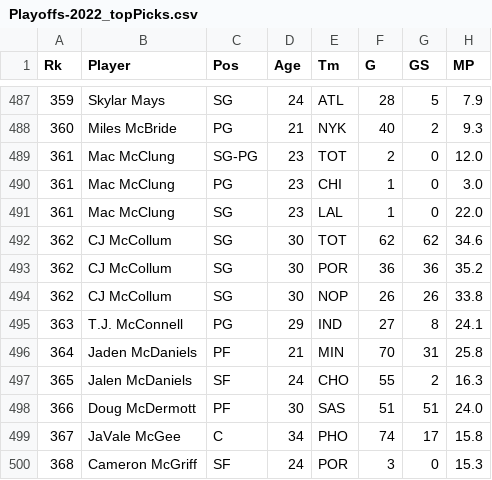
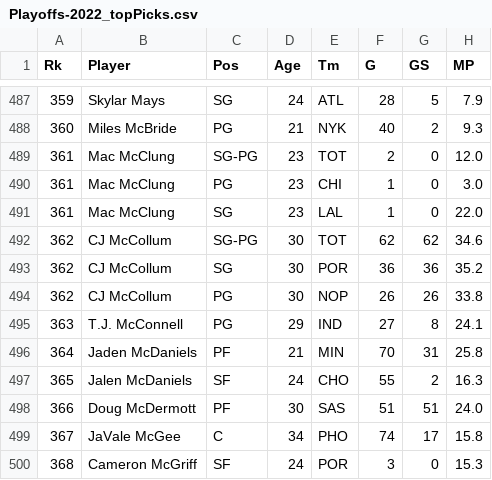
Before and after one commit to vchen-98/fantasy_bball, a CSV file: topPicksCSV/Playoffs-2022_topPicks.csv, drawn as a sheet; only a part is shown, gaps mark what is left out; the diff names each change by its address in the sheet, - before the commit and + after, or states it on an @@ line.

```diff
--- a/topPicksCSV/Playoffs-2022_topPicks.csv
+++ b/topPicksCSV/Playoffs-2022_topPicks.csv
-C492 (Pos): SG
+C492 (Pos): SG-PG
-C494 (Pos): SG
+C494 (Pos): PG
```
Also changed, not shown: topPicksCSV/Playoffs-2019_topPicks.csv, topPicksCSV/Playoffs-2021_topPicks.csv, 14 other files.
